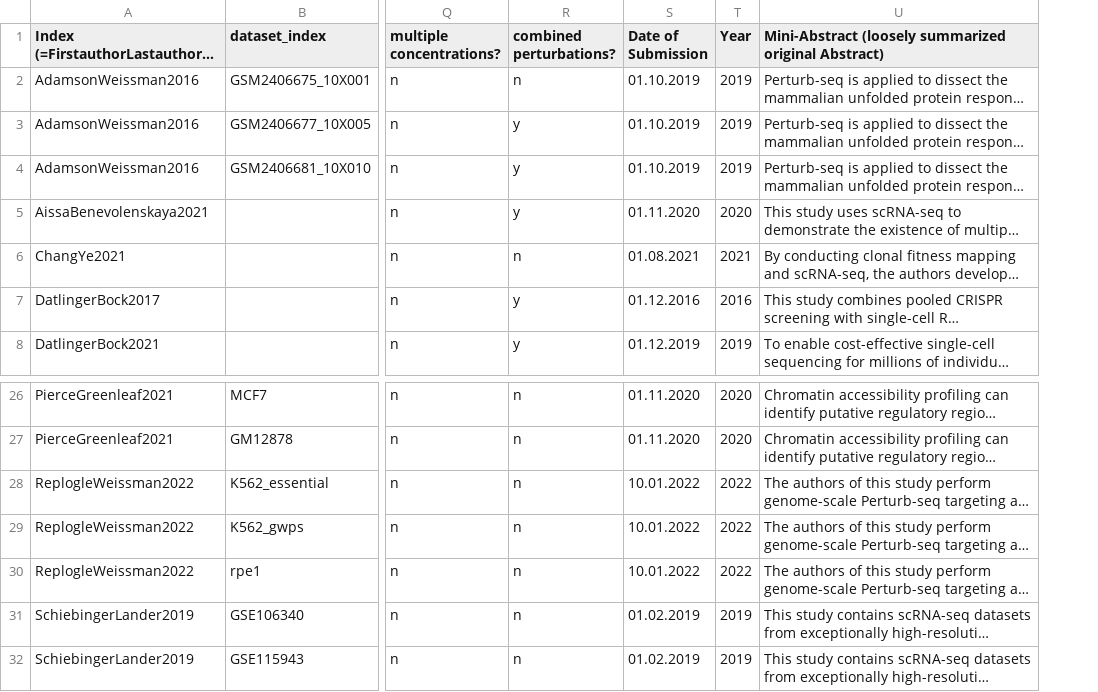
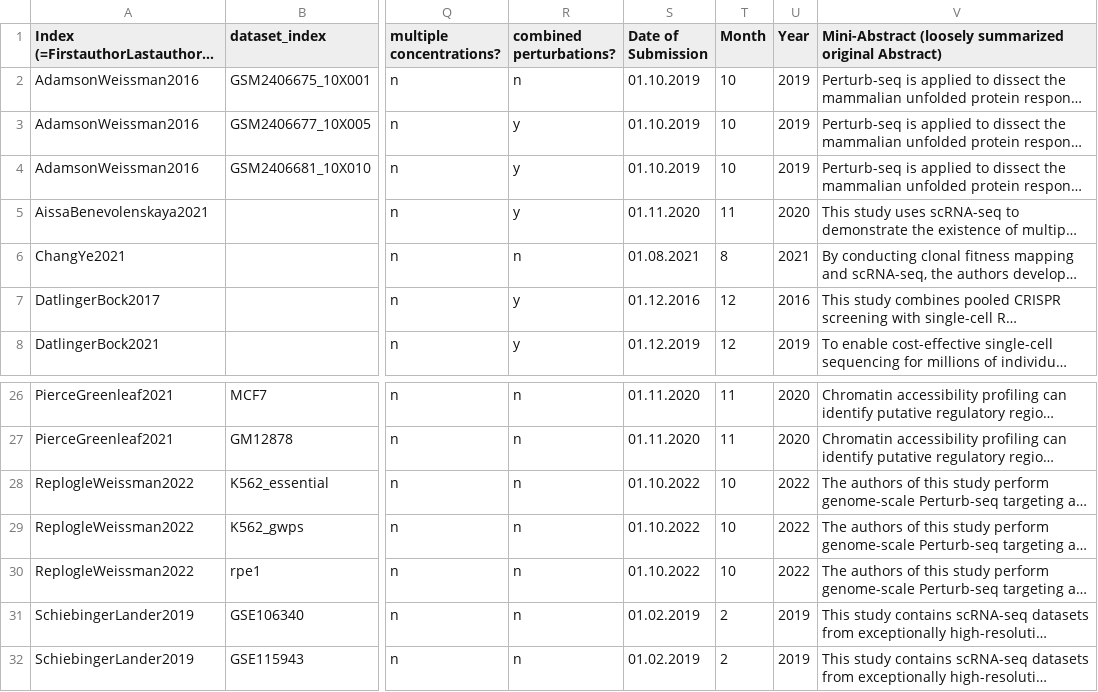
Before and after one commit to sanderlab/scPerturb, a CSV file: metadata/scperturb_dataset_info.csv, drawn as a sheet; only a part is shown, gaps mark what is left out; long unchanged cells end in …; the diff names each change by its address in the sheet, - before the commit and + after, or states it on an @@ line.

```diff
--- a/metadata/scperturb_dataset_info.csv
+++ b/metadata/scperturb_dataset_info.csv
+column T (Month), rows 2-8: 10 | 10 | 10 | 11 | 8 | 12 | 12; rows 26-32: 11 | 11 | 10 | 10 | 10 | 2 | 2
-S28:S30 (Date of Submission): 10.01.2022
+S28:S30 (Date of Submission): 01.10.2022
```
Also changed, not shown: 1 other file.
